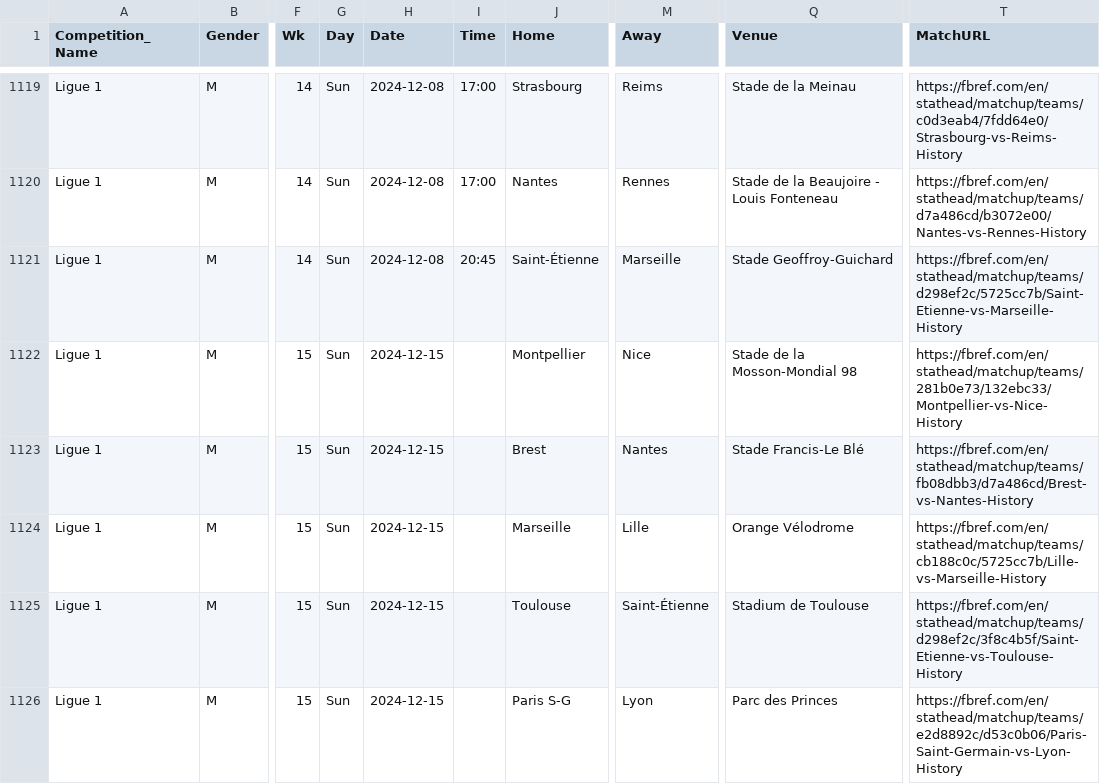
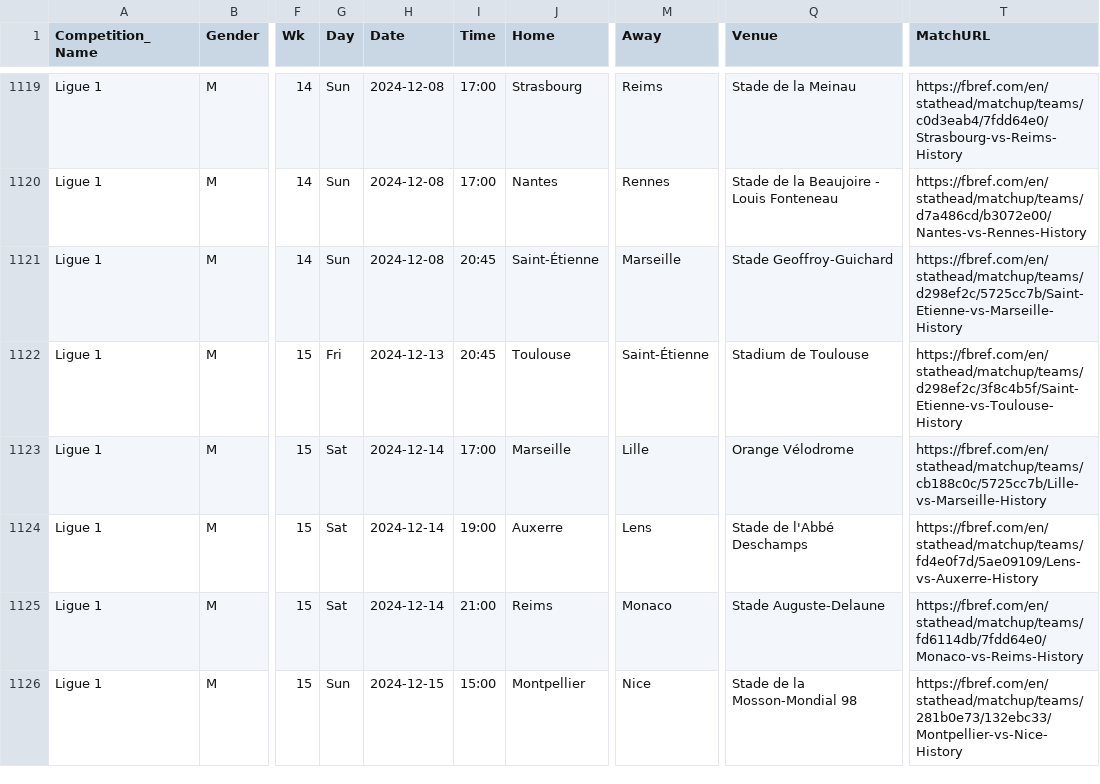
Before and after one commit to steodose/club-elo, a CSV file: matches_all_leagues.csv, drawn as a sheet; only a part is shown, gaps mark what is left out; the diff covers the shown part only; the diff names each change by its address in the sheet, - before the commit and + after, or states it on an @@ line.

```diff
--- a/matches_all_leagues.csv
+++ b/matches_all_leagues.csv
-G1122 (Day): Sun
+G1122 (Day): Fri
-H1122 (Date): 2024-12-15
+H1122 (Date): 2024-12-13
-I1122 (Time): (empty)
+I1122 (Time): 20:45
-J1122 (Home): Montpellier
+J1122 (Home): Toulouse
-M1122 (Away): Nice
+M1122 (Away): Saint-Étienne
-Q1122 (Venue): Stade de la Mosson-Mondial 98
+Q1122 (Venue): Stadium de Toulouse
-T1122 (MatchURL): https://fbref.com/en/stathead/matchup/teams/281b0e73/132ebc33/Montpellier-vs-Nice-History
+T1122 (MatchURL): https://fbref.com/en/stathead/matchup/teams/d298ef2c/3f8c4b5f/Saint-Etienne-vs-Toulouse-History
-G1123:G1125 (Day): Sun
+G1123:G1125 (Day): Sat
-H1123:H1125 (Date): 2024-12-15
+H1123:H1125 (Date): 2024-12-14
-I1123 (Time): (empty)
+I1123 (Time): 17:00
-J1123 (Home): Brest
+J1123 (Home): Marseille
-M1123 (Away): Nantes
+M1123 (Away): Lille
-Q1123 (Venue): Stade Francis-Le Blé
+Q1123 (Venue): Orange Vélodrome
-T1123 (MatchURL): https://fbref.com/en/stathead/matchup/teams/fb08dbb3/d7a486cd/Brest-vs-Nantes-History
+T1123 (MatchURL): https://fbref.com/en/stathead/matchup/teams/cb188c0c/5725cc7b/Lille-vs-Marseille-History
-I1124 (Time): (empty)
+I1124 (Time): 19:00
-J1124 (Home): Marseille
+J1124 (Home): Auxerre
-M1124 (Away): Lille
+M1124 (Away): Lens
-Q1124 (Venue): Orange Vélodrome
+Q1124 (Venue): Stade de l'Abbé Deschamps
-T1124 (MatchURL): https://fbref.com/en/stathead/matchup/teams/cb188c0c/5725cc7b/Lille-vs-Marseille-History
+T1124 (MatchURL): https://fbref.com/en/stathead/matchup/teams/fd4e0f7d/5ae09109/Lens-vs-Auxerre-History
-I1125 (Time): (empty)
+I1125 (Time): 21:00
-J1125 (Home): Toulouse
+J1125 (Home): Reims
-M1125 (Away): Saint-Étienne
+M1125 (Away): Monaco
-Q1125 (Venue): Stadium de Toulouse
+Q1125 (Venue): Stade Auguste-Delaune
-T1125 (MatchURL): https://fbref.com/en/stathead/matchup/teams/d298ef2c/3f8c4b5f/Saint-Etienne-vs-Toulouse-History
+T1125 (MatchURL): https://fbref.com/en/stathead/matchup/teams/fd6114db/7fdd64e0/Monaco-vs-Reims-History
-I1126 (Time): (empty)
+I1126 (Time): 15:00
-J1126 (Home): Paris S-G
+J1126 (Home): Montpellier
-M1126 (Away): Lyon
+M1126 (Away): Nice
-Q1126 (Venue): Parc des Princes
+Q1126 (Venue): Stade de la Mosson-Mondial 98
-T1126 (MatchURL): https://fbref.com/en/stathead/matchup/teams/e2d8892c/d53c0b06/Paris-Saint-Germain-vs-Lyon-History
+T1126 (MatchURL): https://fbref.com/en/stathead/matchup/teams/281b0e73/132ebc33/Montpellier-vs-Nice-History
```
Also changed, not shown: 16 edited cells elsewhere in this file.
